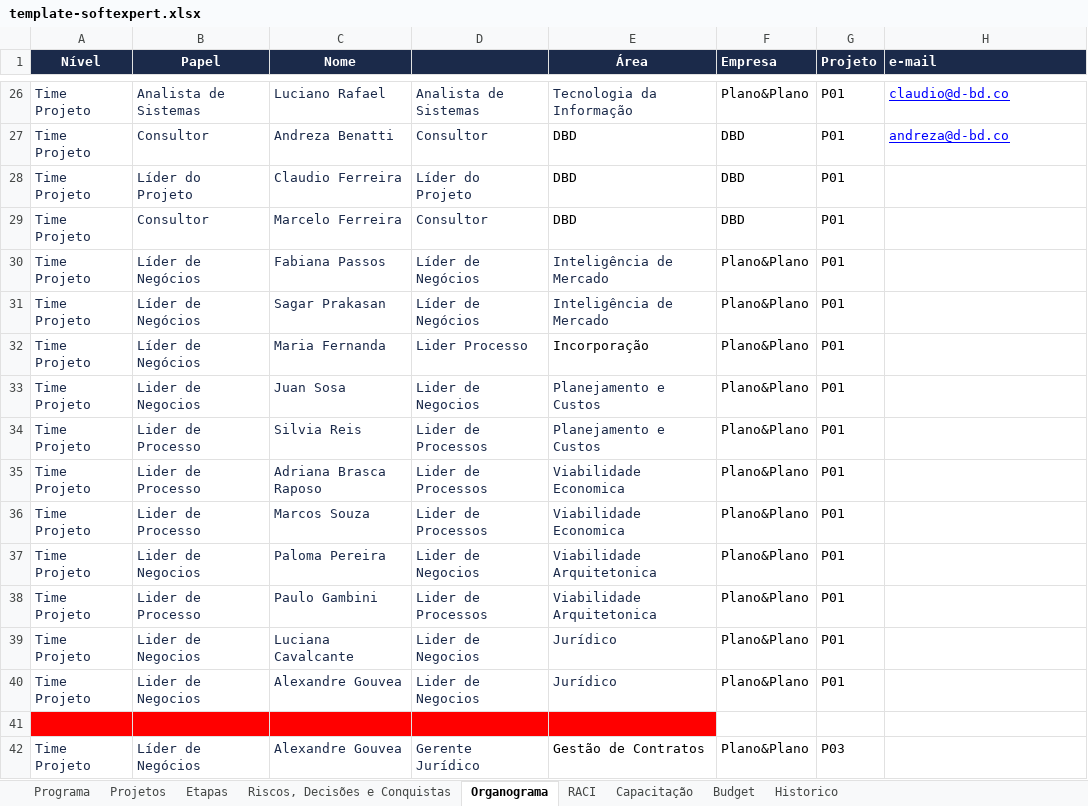
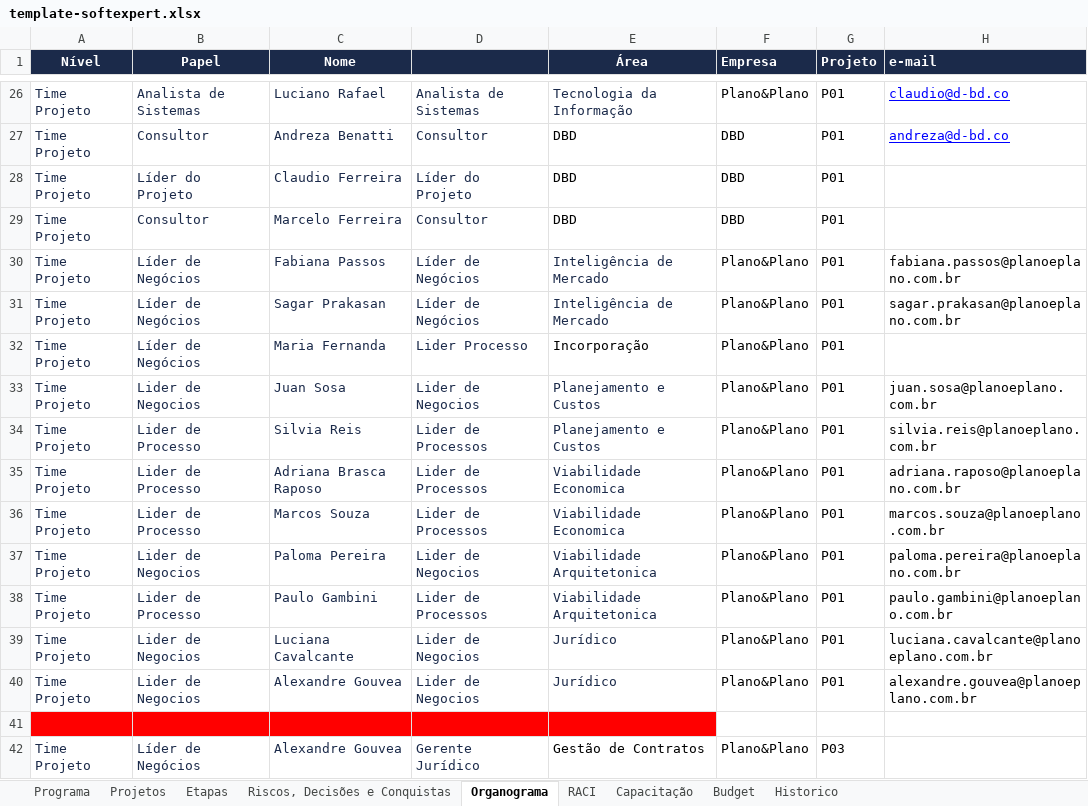
Before and after one commit to Lucas7Fernandes/Softexpert, an Excel workbook: template-softexpert.xlsx, sheet Organograma, drawn as a sheet; only a part is shown, gaps mark what is left out; values as stored, in another font and other column widths than the file's, no borders; the diff names each change by its address in the sheet, - before the commit and + after, or states it on an @@ line.

Commit message:
Atualização automática da planilha

```diff
--- a/template-softexpert.xlsx (sheet Organograma)
+++ b/template-softexpert.xlsx (sheet Organograma)
-H30 (e-mail): (empty)
+H30 (e-mail): fabiana.passos@planoeplano.com.br
-H31 (e-mail): (empty)
+H31 (e-mail): sagar.prakasan@planoeplano.com.br
-H33 (e-mail): (empty)
+H33 (e-mail): juan.sosa@planoeplano.com.br
-H34 (e-mail): (empty)
+H34 (e-mail): silvia.reis@planoeplano.com.br
-H35 (e-mail): (empty)
+H35 (e-mail): adriana.raposo@planoeplano.com.br
-H36 (e-mail): (empty)
+H36 (e-mail): marcos.souza@planoeplano.com.br
-H37 (e-mail): (empty)
+H37 (e-mail): paloma.pereira@planoeplano.com.br
-H38 (e-mail): (empty)
+H38 (e-mail): paulo.gambini@planoeplano.com.br
-H39 (e-mail): (empty)
+H39 (e-mail): luciana.cavalcante@planoeplano.com.br
-H40 (e-mail): (empty)
+H40 (e-mail): alexandre.gouvea@planoeplano.com.br
```
